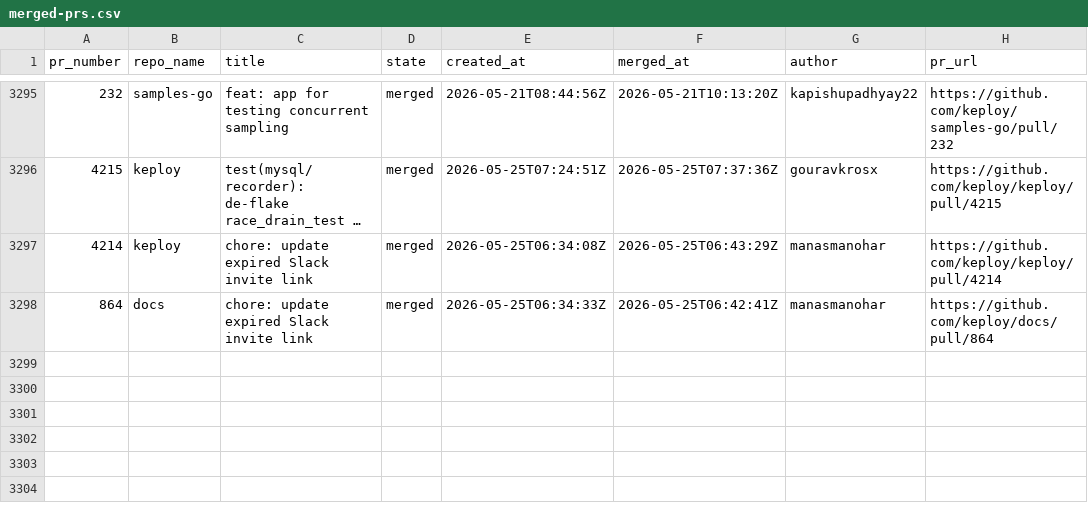
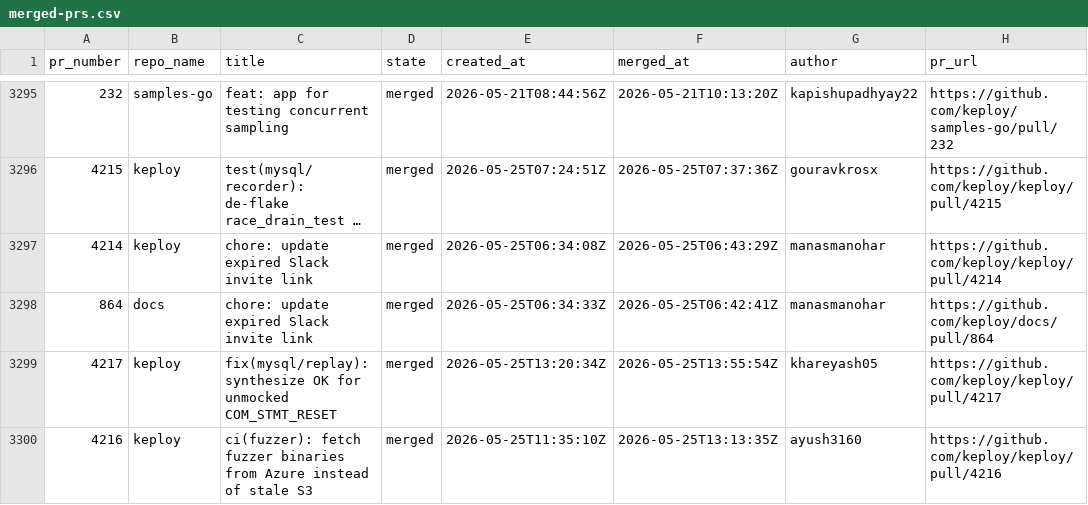
Before and after one commit to kirti763/keploy-flask-demo, a CSV file: data/merged-prs.csv, drawn as a sheet; only a part is shown, gaps mark what is left out; long unchanged cells end in …; the diff names each change by its address in the sheet, - before the commit and + after, or states it on an @@ line.

```diff
--- a/data/merged-prs.csv
+++ b/data/merged-prs.csv
+row 3299: 4217 | keploy | fix(mysql/replay): synthesize OK for unmocked COM_STMT_RESET | merged | 2026-05-25T13:20:34Z | 2026-05-25T13:55:54Z | khareyash05 | https://github.com/keploy/keploy/pull/4217
+row 3300: 4216 | keploy | ci(fuzzer): fetch fuzzer binaries from Azure instead of stale S3 | merged | 2026-05-25T11:35:10Z | 2026-05-25T13:13:35Z | ayush3160 | https://github.com/keploy/keploy/pull/4216
```
